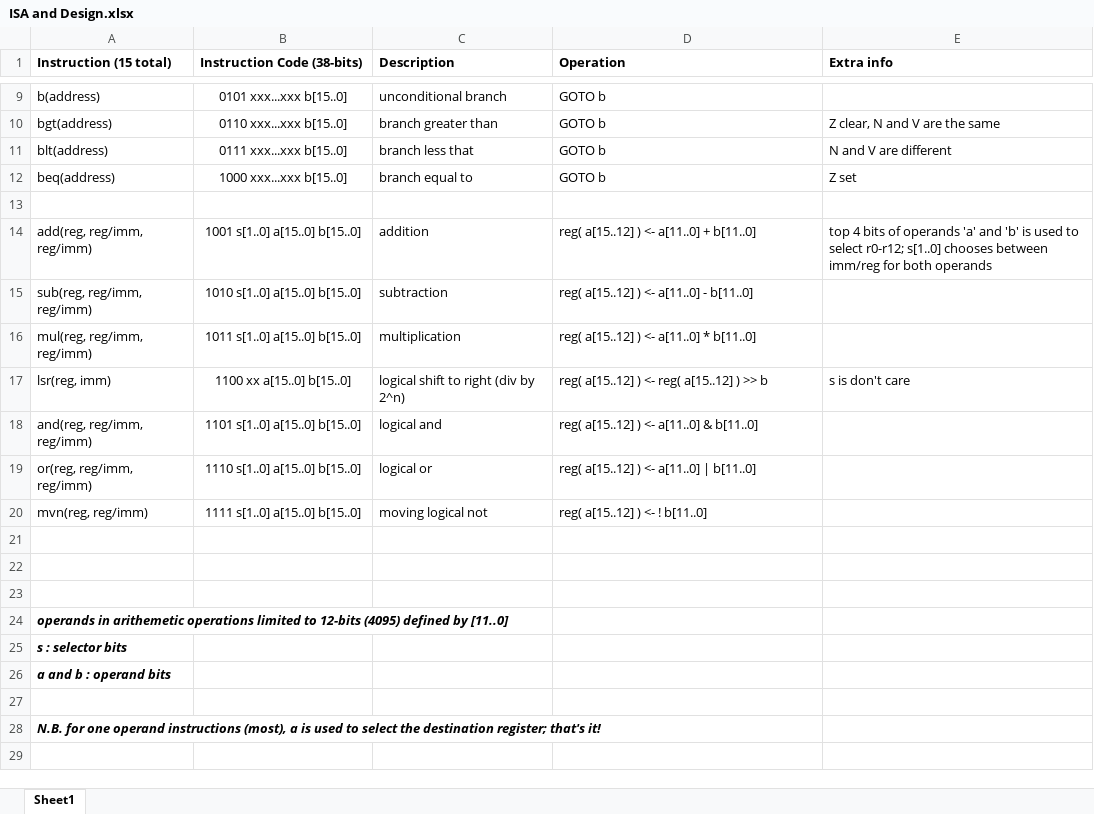
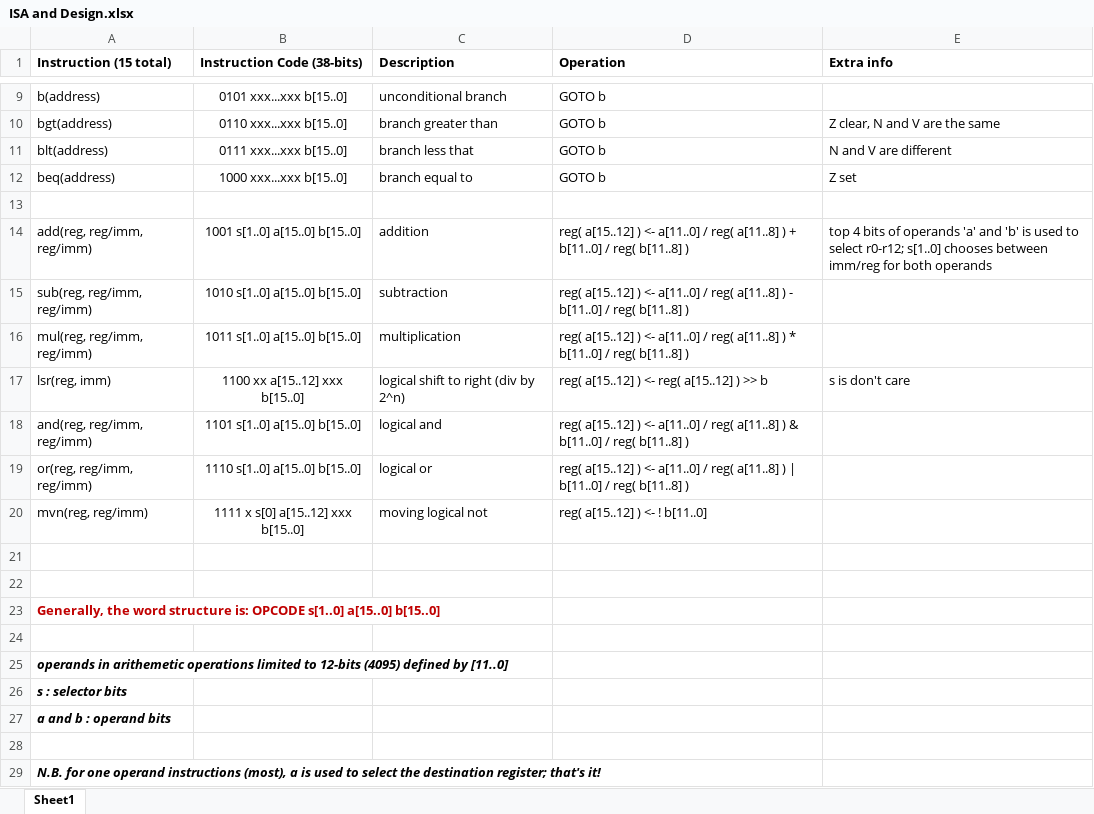
Before and after one commit to yismailsaadelgedawy/PROJ300, an Excel workbook: Firmware/CPU Designs/Complex CPU/ISA and Design.xlsx, sheet Sheet1, drawn as a sheet; only a part is shown, gaps mark what is left out; values as stored, in another font and other column widths than the file's, no borders; the diff covers the shown part only; the diff names each change by its address in the sheet, - before the commit and + after, or states it on an @@ line.

```diff
--- a/Firmware/CPU Designs/Complex CPU/ISA and Design.xlsx (sheet Sheet1)
+++ b/Firmware/CPU Designs/Complex CPU/ISA and Design.xlsx (sheet Sheet1)
-D14 (Operation): …<- a[11..0] + b[11..0]
+D14 (Operation): …<- a[11..0] / reg( a[11..8] ) + b[11..0] / reg( b[11..8] )
-D15 (Operation): …<- a[11..0] - b[11..0]
+D15 (Operation): …<- a[11..0] / reg( a[11..8] ) - b[11..0] / reg( b[11..8] )
-D16 (Operation): …<- a[11..0] * b[11..0]
+D16 (Operation): …<- a[11..0] / reg( a[11..8] ) * b[11..0] / reg( b[11..8] )
-B17 (Instruction Code (38-bits)): 1100 xx a[15..0] b[15..0]
+B17 (Instruction Code (38-bits)): 1100 xx a[15..12] xxx b[15..0]
-D18 (Operation): …<- a[11..0] & b[11..0]
+D18 (Operation): …<- a[11..0] / reg( a[11..8] ) & b[11..0] / reg( b[11..8] )
-D19 (Operation): …<- a[11..0] | b[11..0]
+D19 (Operation): …<- a[11..0] / reg( a[11..8] ) | b[11..0] / reg( b[11..8] )
-B20 (Instruction Code (38-bits)): 1111 s[1..0] a[15..0] b[15..0]
+B20 (Instruction Code (38-bits)): 1111 x s[0] a[15..12] xxx b[15..0]
+row 23: Generally, the word structure is: OPCODE s[1..0] a[15..0] b[15..0]
```
Also changed, not shown: 16 added rows and 5 edited cells elsewhere in this sheet, 2 other files.
